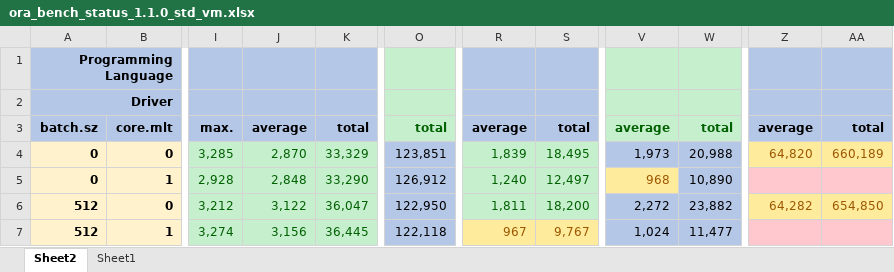
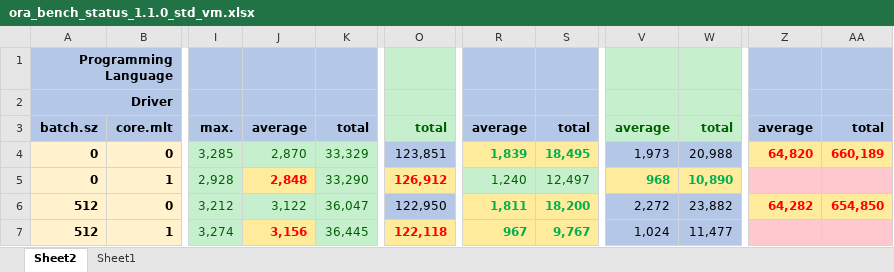
Before and after one commit to KonnexionsGmbH/ora_bench, an Excel workbook: priv/statistics/ora_bench_status_1.1.0_std_vm.xlsx, sheet Sheet2, drawn as a sheet; only a part is shown, gaps mark what is left out; values as stored, in another font and other column widths than the file's, no borders; the diff names each change by its address in the sheet, - before the commit and + after, or states it on an @@ line.

```diff
--- a/priv/statistics/ora_bench_status_1.1.0_std_vm.xlsx (sheet Sheet2)
+++ b/priv/statistics/ora_bench_status_1.1.0_std_vm.xlsx (sheet Sheet2)
@@ R4:S4 fill: #C6EFCE → #FFEB9C, bold: off → on, text colour: #006100 → #00B050 @@
@@ Z4:AA4 bold: off → on, text colour: #9C5700 → #FF0000 @@
@@ J5 fill: #C6EFCE → #FFEB9C, bold: off → on, text colour: #006100 → #FF0000 @@
@@ O5 bold: off → on, fill: #B4C7E7 → #FFEB9C, text colour: black → #FF0000 @@
-V5:W5 bold: off
+V5:W5 bold: on
-V5 text colour: #9C5700
+V5 text colour: #00B050
@@ W5 fill: #B4C7E7 → #FFEB9C, text colour: black → #00B050 @@
-R6:S6 fill: #C6EFCE
+R6:S6 fill: #FFEB9C
-R6:S7 bold: off
+R6:S7 bold: on
-R6:S6 text colour: #006100
+R6:S6 text colour: #00B050
@@ Z6:AA6 bold: off → on, text colour: #9C5700 → #FF0000 @@
@@ J7 fill: #C6EFCE → #FFEB9C, bold: off → on, text colour: #006100 → #FF0000 @@
@@ O7 bold: off → on, fill: #B4C7E7 → #FFEB9C, text colour: black → #FF0000 @@
-R7:S7 text colour: #9C5700
+R7:S7 text colour: #00B050
```
Also changed, not shown: priv/statistics/ora_bench_status_1.2.0_std_vm.xlsx, 8 other files.
